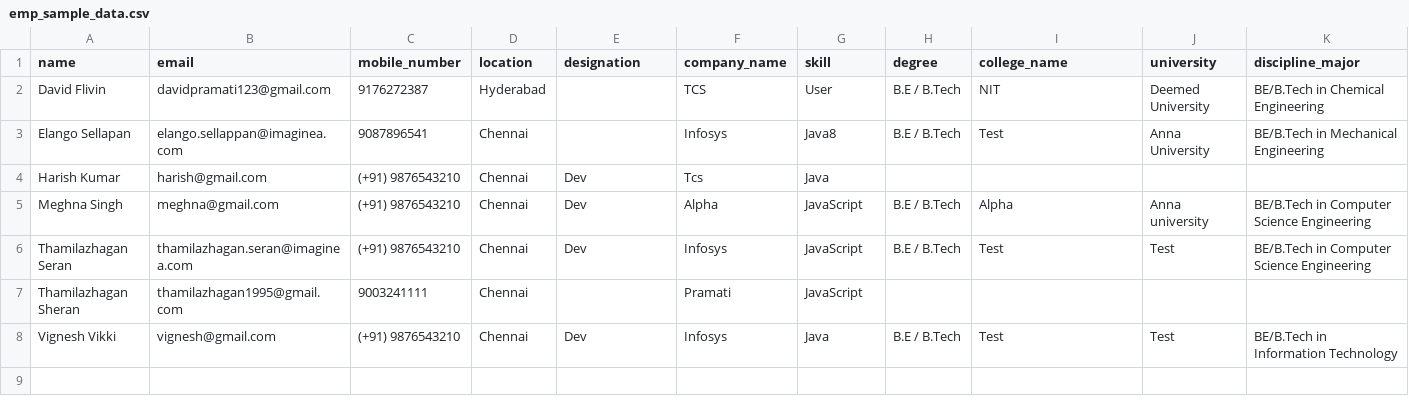
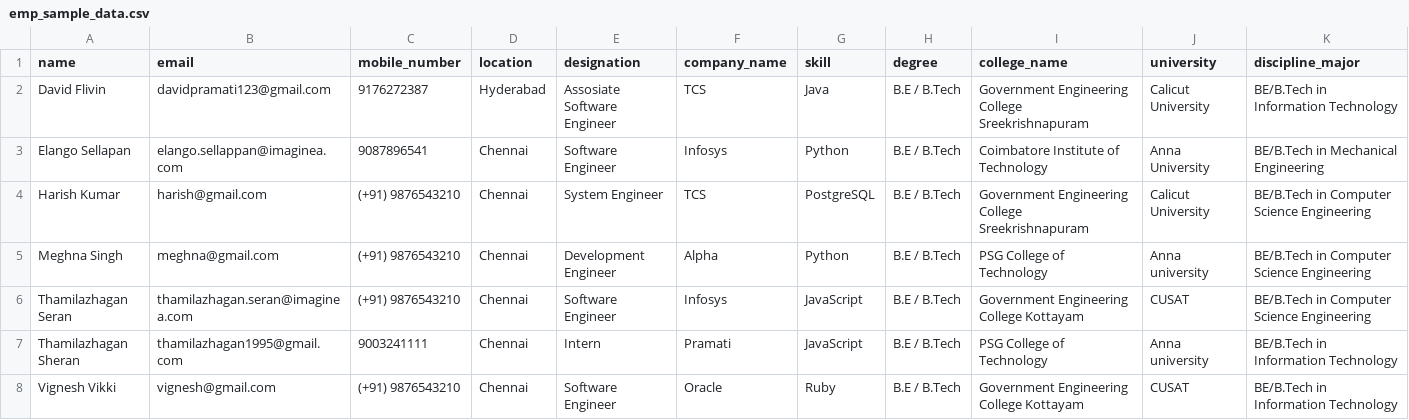
Before and after one commit to akozhinjalthodi-rpx/neo4j, a CSV file: emp_sample_data.csv, drawn as a sheet.

Commit message:
Sample

```diff
--- a/emp_sample_data.csv
+++ b/emp_sample_data.csv
@@ -1,8 +1,8 @@
 name,email,mobile_number,location,designation,company_name,skill,degree,college_name,university,discipline_major
-David Flivin,davidpramati123@gmail.com,9176272387,Hyderabad,"",TCS,User,B.E / B.Tech,NIT,Deemed University,BE/B.Tech in Chemical Engineering
-Elango Sellapan,elango.sellappan@imaginea.com,9087896541,Chennai,"",Infosys,Java8,B.E / B.Tech,Test,Anna University,BE/B.Tech in Mechanical Engineering
-Harish Kumar,harish@gmail.com,(+91) 9876543210,Chennai,Dev,Tcs,Java,,,,
-Meghna Singh,meghna@gmail.com,(+91) 9876543210,Chennai,Dev,Alpha,JavaScript,B.E / B.Tech,Alpha,Anna university,BE/B.Tech in Computer Science Engineering
-Thamilazhagan Seran,thamilazhagan.seran@imaginea.com,(+91) 9876543210,Chennai,Dev,Infosys,JavaScript,B.E / B.Tech,Test,Test,BE/B.Tech in Computer Science Engineering
-Thamilazhagan Sheran,thamilazhagan1995@gmail.com,9003241111,Chennai,"",Pramati,JavaScript,,,,
-Vignesh Vikki,vignesh@gmail.com,(+91) 9876543210,Chennai,Dev,Infosys,Java,B.E / B.Tech,Test,Test,BE/B.Tech in Information Technology
+David Flivin,davidpramati123@gmail.com,9176272387,Hyderabad,Assosiate Software Engineer,TCS,Java,B.E / B.Tech,Government Engineering College Sreekrishnapuram,Calicut University,BE/B.Tech in Information Technology
+Elango Sellapan,elango.sellappan@imaginea.com,9087896541,Chennai,Software Engineer,Infosys,Python,B.E / B.Tech,Coimbatore Institute of Technology,Anna University,BE/B.Tech in Mechanical Engineering
+Harish Kumar,harish@gmail.com,(+91) 9876543210,Chennai,System Engineer,TCS,PostgreSQL,B.E / B.Tech,Government Engineering College Sreekrishnapuram,Calicut University,BE/B.Tech in Computer Science Engineering
+Meghna Singh,meghna@gmail.com,(+91) 9876543210,Chennai,Development Engineer,Alpha,Python,B.E / B.Tech,PSG College of Technology,Anna university,BE/B.Tech in Computer Science Engineering
+Thamilazhagan Seran,thamilazhagan.seran@imaginea.com,(+91) 9876543210,Chennai,Software Engineer,Infosys,JavaScript,B.E / B.Tech,Government Engineering College Kottayam,CUSAT,BE/B.Tech in Computer Science Engineering
+Thamilazhagan Sheran,thamilazhagan1995@gmail.com,9003241111,Chennai,Intern,Pramati,JavaScript,B.E / B.Tech,PSG College of Technology,Anna university,BE/B.Tech in Information Technology
+Vignesh Vikki,vignesh@gmail.com,(+91) 9876543210,Chennai,Software Engineer,Oracle,Ruby,B.E / B.Tech,Government Engineering College Kottayam,CUSAT,BE/B.Tech in Information Technology
```
